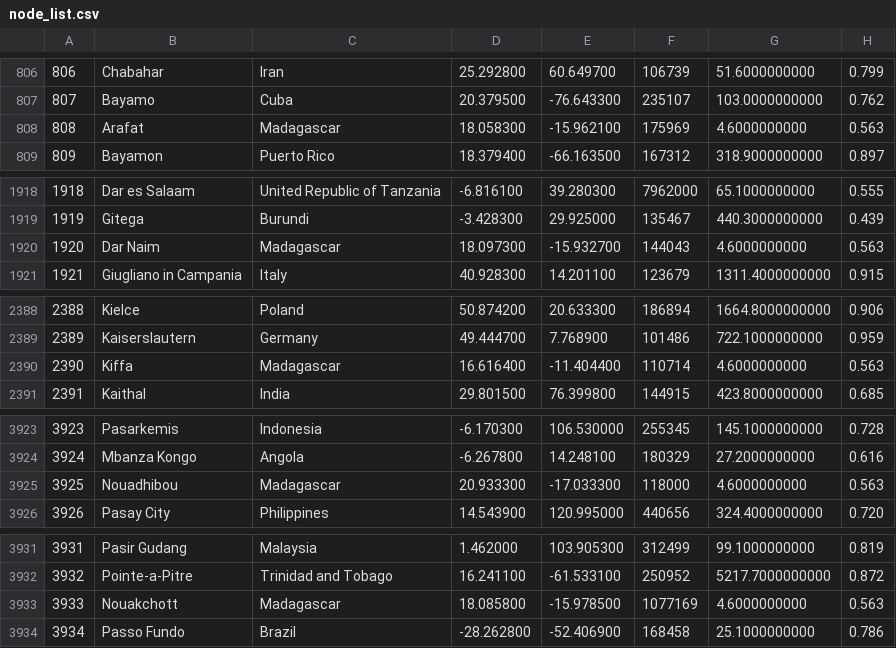
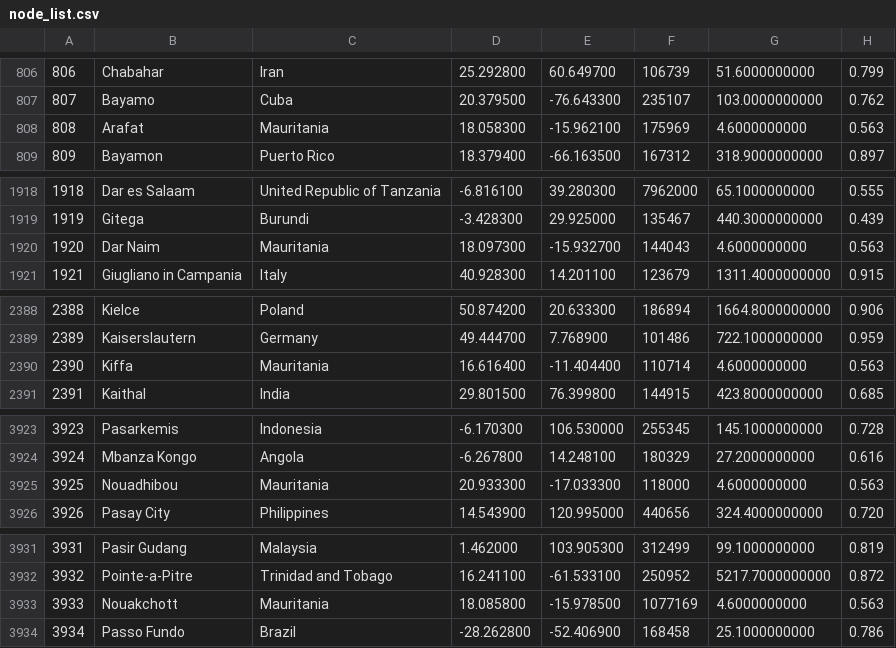
Before and after one commit to AhmedAfzal2/covid-simulation, a CSV file: data/node_list.csv, drawn as a sheet; only a part is shown, gaps mark what is left out.

```diff
--- a/data/node_list.csv
+++ b/data/node_list.csv
@@ -807,3 +807,3 @@
 807,"Bayamo","Cuba",20.379500,-76.643300,235107,103.0000000000,0.762
-808,"Arafat","Madagascar",18.058300,-15.962100,175969,4.6000000000,0.563
+808,"Arafat","Mauritania",18.058300,-15.962100,175969,4.6000000000,0.563
 809,"Bayamon","Puerto Rico",18.379400,-66.163500,167312,318.9000000000,0.897
@@ -1919,3 +1919,3 @@
 1919,"Gitega","Burundi",-3.428300,29.925000,135467,440.3000000000,0.439
-1920,"Dar Naim","Madagascar",18.097300,-15.932700,144043,4.6000000000,0.563
+1920,"Dar Naim","Mauritania",18.097300,-15.932700,144043,4.6000000000,0.563
 1921,"Giugliano in Campania","Italy",40.928300,14.201100,123679,1311.4000000000,0.915
@@ -2389,3 +2389,3 @@
 2389,"Kaiserslautern","Germany",49.444700,7.768900,101486,722.1000000000,0.959
-2390,"Kiffa","Madagascar",16.616400,-11.404400,110714,4.6000000000,0.563
+2390,"Kiffa","Mauritania",16.616400,-11.404400,110714,4.6000000000,0.563
 2391,"Kaithal","India",29.801500,76.399800,144915,423.8000000000,0.685
@@ -3924,3 +3924,3 @@
 3924,"Mbanza Kongo","Angola",-6.267800,14.248100,180329,27.2000000000,0.616
-3925,"Nouadhibou","Madagascar",20.933300,-17.033300,118000,4.6000000000,0.563
+3925,"Nouadhibou","Mauritania",20.933300,-17.033300,118000,4.6000000000,0.563
 3926,"Pasay City","Philippines",14.543900,120.995000,440656,324.4000000000,0.720
@@ -3932,3 +3932,3 @@
 3932,"Pointe-a-Pitre","Trinidad and Tobago",16.241100,-61.533100,250952,5217.7000000000,0.872
-3933,"Nouakchott","Madagascar",18.085800,-15.978500,1077169,4.6000000000,0.563
+3933,"Nouakchott","Mauritania",18.085800,-15.978500,1077169,4.6000000000,0.563
 3934,"Passo Fundo","Brazil",-28.262800,-52.406900,168458,25.1000000000,0.786
```
Also changed, not shown: data/filtered_airport_coords.csv, 11 other files.
